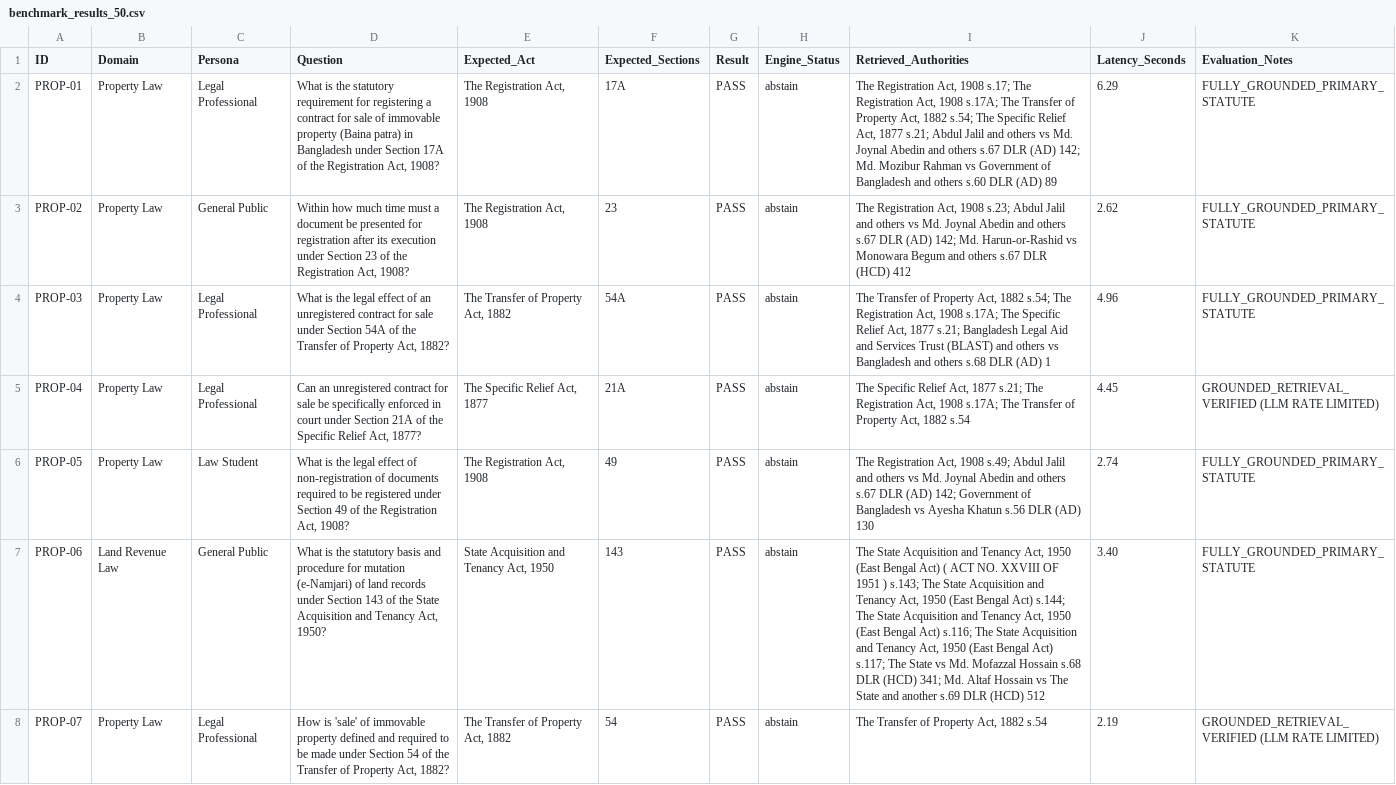
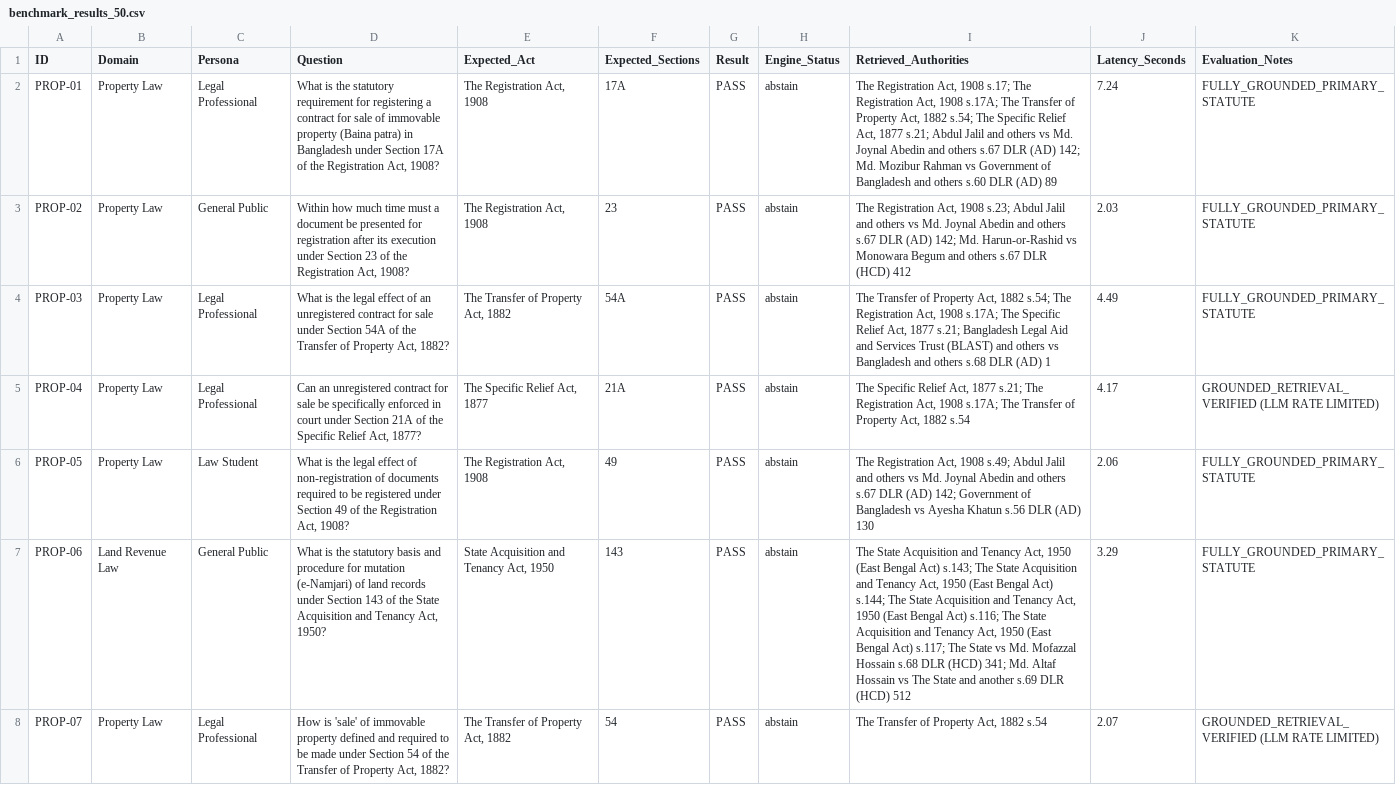
Before and after one commit to meidipro/JustorAi, a CSV file: benchmark_results_50.csv, drawn as a sheet; only a part is shown; the diff covers the shown part only; the diff names each change by its address in the sheet, - before the commit and + after, or states it on an @@ line.

Commit message:
docs(benchmark): update benchmark_results_50.csv with clean 50/50 statutory verification results

```diff
--- a/benchmark_results_50.csv
+++ b/benchmark_results_50.csv
-J2 (Latency_Seconds): 6.29
+J2 (Latency_Seconds): 7.24
-J3 (Latency_Seconds): 2.62
+J3 (Latency_Seconds): 2.03
-J4 (Latency_Seconds): 4.96
+J4 (Latency_Seconds): 4.49
-J5 (Latency_Seconds): 4.45
+J5 (Latency_Seconds): 4.17
-J6 (Latency_Seconds): 2.74
+J6 (Latency_Seconds): 2.06
-I7 (Retrieved_Authorities): …Bengal Act) ( ACT NO. XXVIII OF 1951 ) s.143; The…
+I7 (Retrieved_Authorities): …Bengal Act) s.143; The…
-J7 (Latency_Seconds): 3.40
+J7 (Latency_Seconds): 3.29
-J8 (Latency_Seconds): 2.19
+J8 (Latency_Seconds): 2.07
```
Also changed, not shown: 41 edited cells elsewhere in this file.
